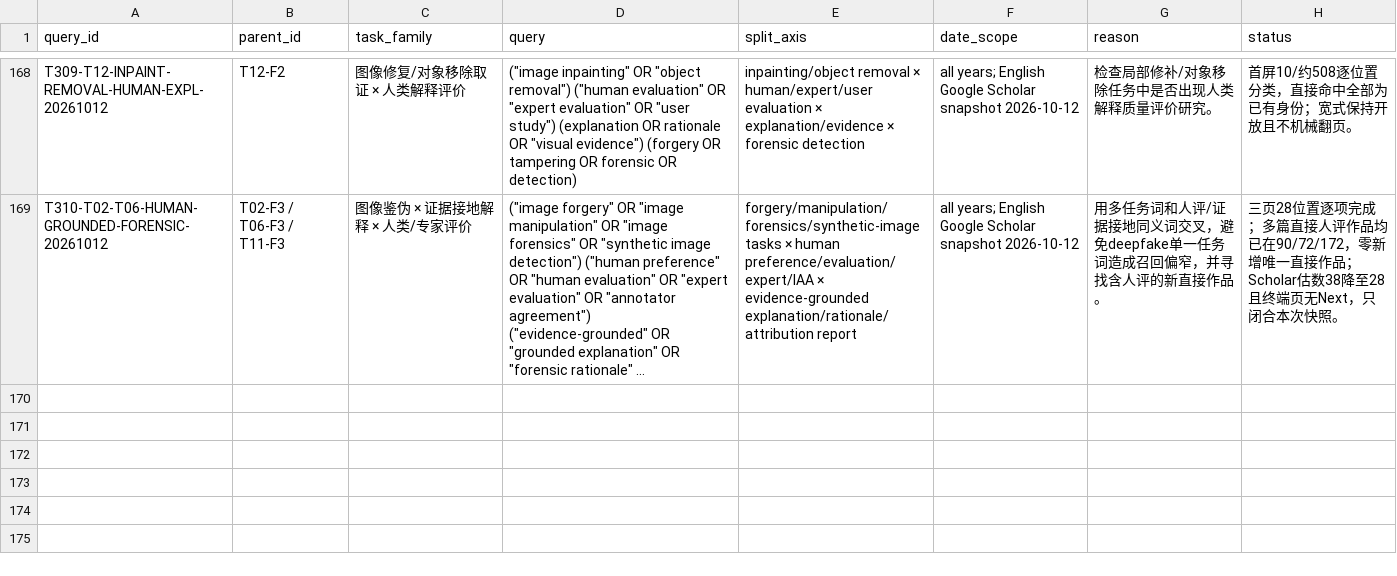
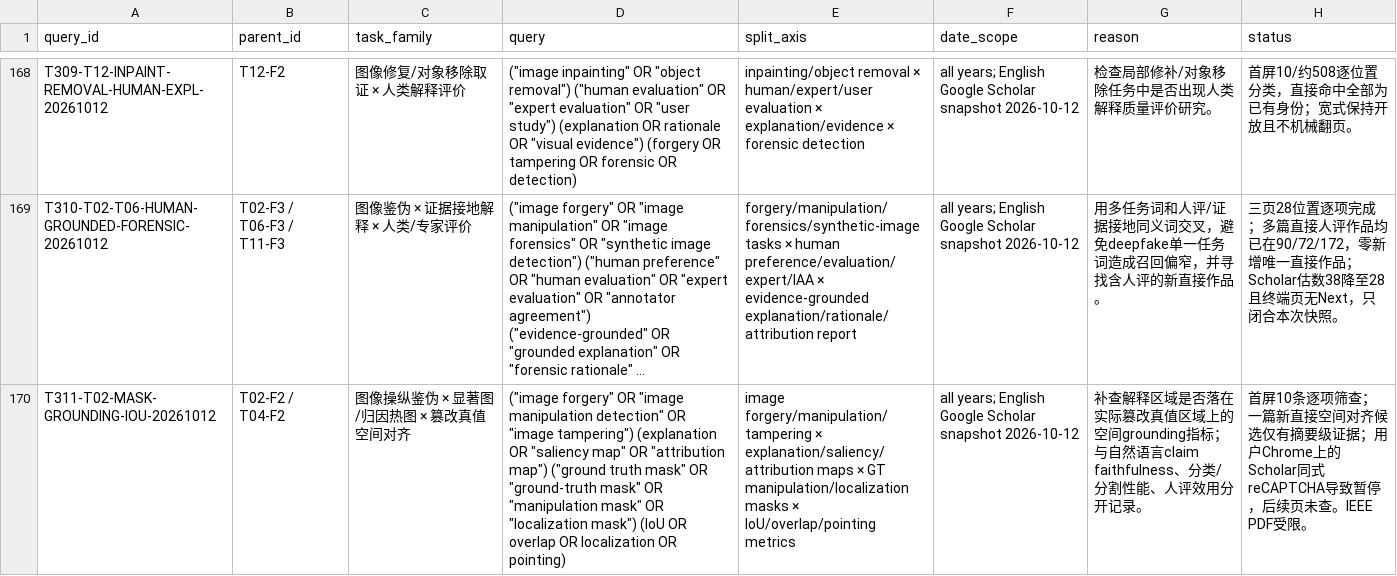
Before and after one commit to brodyZhao/my-research-project, a CSV file: outputs/图像鉴伪解释可靠性_重检_2026-10-05/85_V2细检索大查询与索引异常拆分矩阵.csv, drawn as a sheet; only a part is shown, gaps mark what is left out; long unchanged cells end in …; the diff names each change by its address in the sheet, - before the commit and + after, or states it on an @@ line.

```diff
--- a/outputs/图像鉴伪解释可靠性_重检_2026-10-05/85_V2细检索大查询与索引异常拆分矩阵.csv
+++ b/outputs/图像鉴伪解释可靠性_重检_2026-10-05/85_V2细检索大查询与索引异常拆分矩阵.csv
+row 170: T311-T02-MASK-GROUNDING-IOU-20261012 | T02-F2 / T04-F2 | 图像操纵鉴伪 × 显著图/归因热图 × 篡改真值空间对齐 | ("image forgery" OR "image manipulation detection" OR "image tampering") (explanation OR "saliency map" OR "attribution map") ("ground truth mask" OR "ground-truth mask" OR "manipulation mask" OR "localization mask") (IoU OR overlap OR localization OR pointing) | image forgery/manipulation/tampering × explanation/saliency/attribution maps × GT manipulation/localization masks × IoU/overlap/pointing metrics | all years; English Google Scholar snapshot 2026-10-12 | 补查解释区域是否落在实际篡改真值区域上的空间grounding指标；与自然语言claim faithfulness、分类/分割性能、人评效用分开记录。 | 首屏10条逐项筛查；一篇新直接空间对齐候选仅有摘要级证据；用户Chrome上的Scholar同式reCAPTCHA导致暂停，后续页未查。IEEE PDF受限。
```
Also changed, not shown: outputs/图像鉴伪解释可靠性_重检_2026-10-05/112_本次阶段包_SHA256清单.csv, outputs/图像鉴伪解释可靠性_重检_2026-10-05/87_V2细查询子式实际试检状态.csv, 4 other files.
